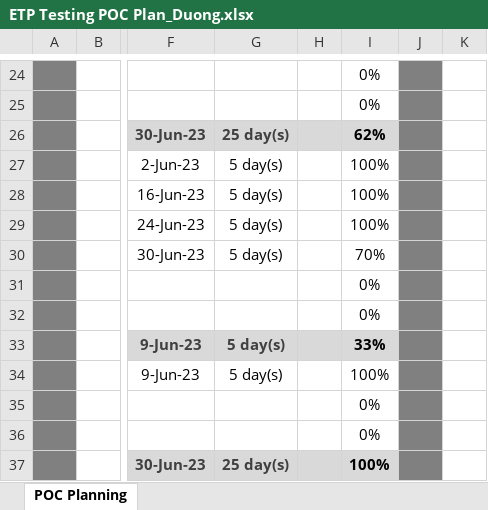
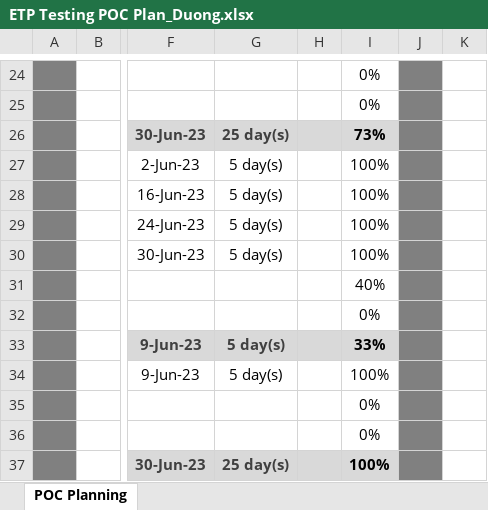
Before and after one commit to lsonduong/ETPServerTesting, an Excel workbook: ETP Testing POC Plan_Duong.xlsx, sheet POC Planning, drawn as a sheet; only a part is shown, gaps mark what is left out; values as stored, in another font and other column widths than the file's, no borders; charts and pictures and conditional formats not drawn; the diff names each change by its address in the sheet, - before the commit and + after, or states it on an @@ line.

Commit message:
chore: update progress

```diff
--- a/ETP Testing POC Plan_Duong.xlsx (sheet POC Planning)
+++ b/ETP Testing POC Plan_Duong.xlsx (sheet POC Planning)
-I26: 62%
+I26: 73%
-I30: 70%
+I30: 100%
-I31: 0%
+I31: 40%
```
